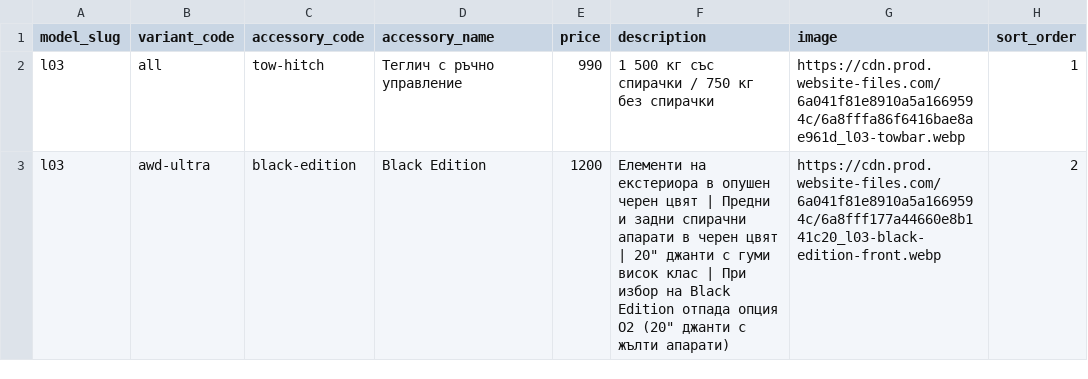
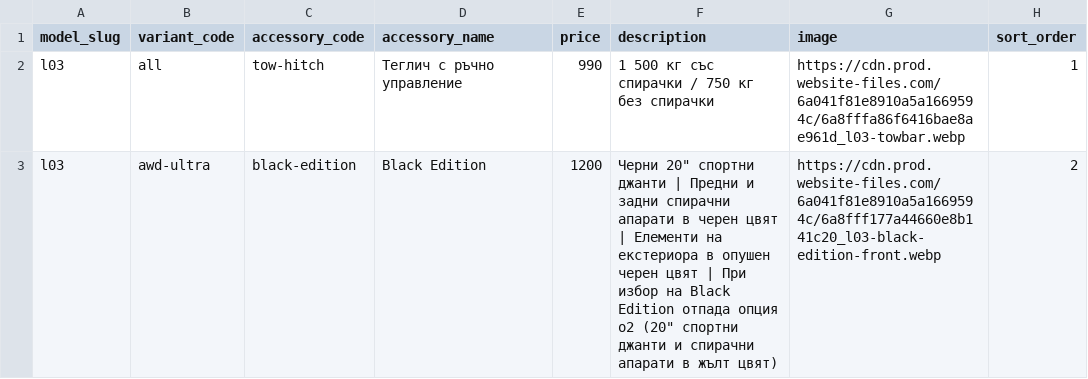
Before and after one commit to branda-agency/xpeng, a TSV file: configurator-data/l03/sheet/accessories.tsv, drawn as a sheet.

```diff
--- a/configurator-data/l03/sheet/accessories.tsv
+++ b/configurator-data/l03/sheet/accessories.tsv
@@ -2,2 +2,2 @@ model_slug	variant_code	accessory_code	accessory_name	price	description	image	so
 l03	all	tow-hitch	Теглич с ръчно управление	990	1 500 кг със спирачки / 750 кг без спирачки	https://cdn.prod.website-files.com/6a041f81e8910a5a1669594c/6a8fffa86f6416bae8ae961d_l03-towbar.webp	1
-l03	awd-ultra	black-edition	Black Edition	1200	Елементи на екстериора в опушен черен цвят | Предни и задни спирачни апарати в черен цвят | 20" джанти с гуми висок клас | При избор на Black Edition отпада опция О2 (20" джанти с жълти апарати)	https://cdn.prod.website-files.com/6a041f81e8910a5a1669594c/6a8fff177a44660e8b141c20_l03-black-edition-front.webp	2
+l03	awd-ultra	black-edition	Black Edition	1200	Черни 20" спортни джанти | Предни и задни спирачни апарати в черен цвят | Елементи на екстериора в опушен черен цвят | При избор на Black Edition отпада опция о2 (20" спортни джанти и спирачни апарати в жълт цвят)	https://cdn.prod.website-files.com/6a041f81e8910a5a1669594c/6a8fff177a44660e8b141c20_l03-black-edition-front.webp	2
```
Also changed, not shown: configurator-data/l03/sheet/wheels.tsv, 12 other files.
